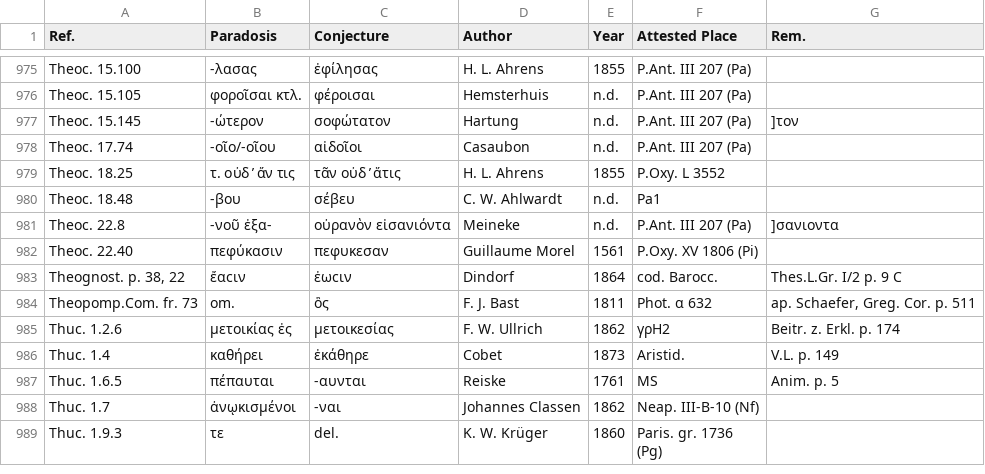
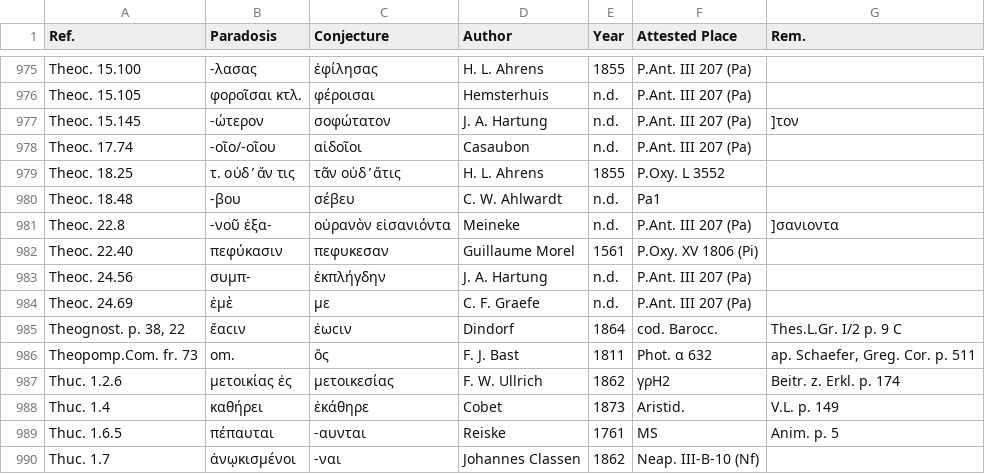
Before and after one commit to t18d/attested-conjectures, a CSV file: attested-conjectures.csv, drawn as a sheet; only a part is shown, gaps mark what is left out; the shorter side is filled out with more unchanged rows.

Commit message:
Update attested-conjectures.csv

```diff
--- a/attested-conjectures.csv
+++ b/attested-conjectures.csv
@@ -976,3 +976,3 @@ Theoc. 15.100,-λασας,ἐφίλησας,H. L. Ahrens,1855,P.Ant. III 207 (Pa
 Theoc. 15.105,φοροῖσαι κτλ.,φέροισαι,Hemsterhuis,n.d.,P.Ant. III 207 (Pa),
-Theoc. 15.145,-ώτερον,σοφώτατον,Hartung,n.d.,P.Ant. III 207 (Pa),]τον
+Theoc. 15.145,-ώτερον,σοφώτατον,J. A. Hartung,n.d.,P.Ant. III 207 (Pa),]τον
 Theoc. 17.74,-οῖο/-οῖου,αἰδοῖοι,Casaubon,n.d.,P.Ant. III 207 (Pa),
@@ -982,2 +982,4 @@ Theoc. 22.8,-νοῦ ἐξα-,οὐρανὸν εἰσανιόντα,Meineke,n.d
 Theoc. 22.40,πεφύκασιν,πεφυκεσαν,Guillaume Morel,1561,P.Oxy. XV 1806 (Pi),
+Theoc. 24.56,συμπ-,ἐκπλήγδην,J. A. Hartung,n.d.,P.Ant. III 207 (Pa),
+Theoc. 24.69,ἐμὲ,με,C. F. Graefe,n.d.,P.Ant. III 207 (Pa),
 "Theognost. p. 38, 22",ἔαϲιν,ἐωϲιν,Dindorf,1864,cod. Barocc.,Thes.L.Gr. I/2 p. 9 C
```
